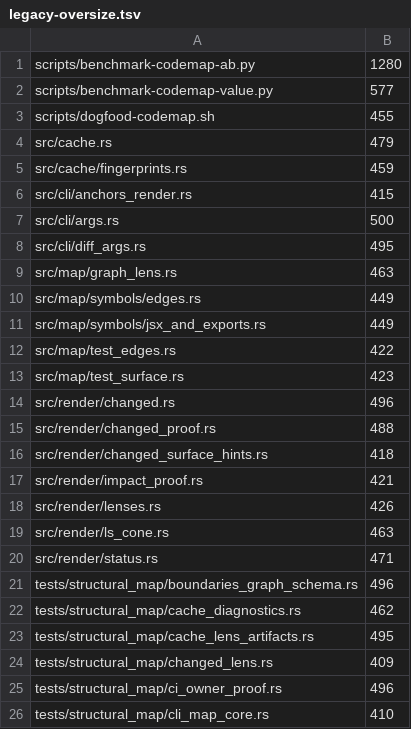
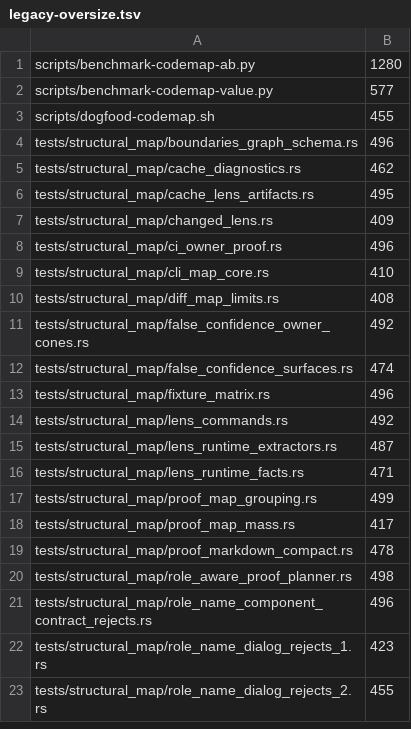
Before and after one commit to AmirTlinov/codemap, a TSV file: .codex/legacy-oversize.tsv, drawn as a sheet; only a part is shown; the shorter side is filled out with more unchanged rows; the diff names each change by its address in the sheet, - before the commit and + after, or states it on an @@ line.

```diff
--- a/.codex/legacy-oversize.tsv
+++ b/.codex/legacy-oversize.tsv
-row 4: src/cache.rs | 479
-row 5: src/cache/fingerprints.rs | 459
-row 6: src/cli/anchors_render.rs | 415
-row 7: src/cli/args.rs | 500
-row 8: src/cli/diff_args.rs | 495
-row 9: src/map/graph_lens.rs | 463
-row 10: src/map/symbols/edges.rs | 449
-row 11: src/map/symbols/jsx_and_exports.rs | 449
-row 12: src/map/test_edges.rs | 422
-row 13: src/map/test_surface.rs | 423
-row 14: src/render/changed.rs | 496
-row 15: src/render/changed_proof.rs | 488
-row 16: src/render/changed_surface_hints.rs | 418
-row 17: src/render/impact_proof.rs | 421
-row 18: src/render/lenses.rs | 426
-row 19: src/render/ls_cone.rs | 463
-row 20: src/render/status.rs | 471
```
Also changed, not shown: 8 other files.
